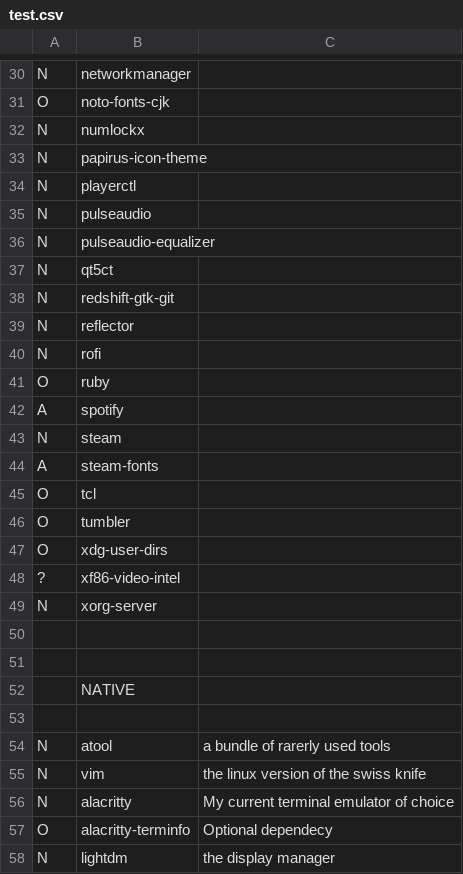
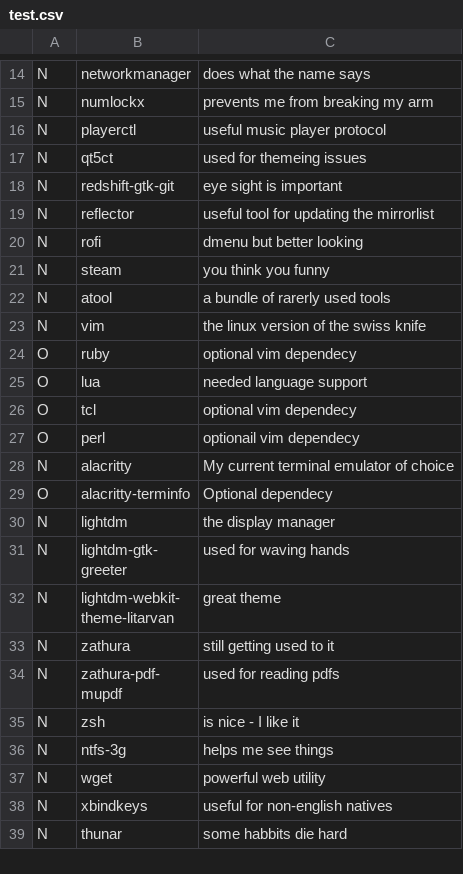
Before and after one commit to Rahov/spice, a CSV file: packages/test.csv, drawn as a sheet; only a part is shown, gaps mark what is left out; the shorter side is filled out with more unchanged rows; removed rows and columns are numbered as before the commit, all else as after; the diff covers the shown part only; the diff names each change by its address in the sheet, - before the commit and + after, or states it on an @@ line.

```diff
--- a/packages/test.csv
+++ b/packages/test.csv
-C14: (empty)
+C14: does what the name says
-row 31: O | noto-fonts-cjk
-C15: (empty)
+C15: prevents me from breaking my arm
@@ row 33 moved to row 45: N @@
-C16: (empty)
+C16: useful music player protocol
-row 35: N | pulseaudio
-row 36: N | pulseaudio-equalizer
-C17: (empty)
+C17: used for themeing issues
-C18: (empty)
+C18: eye sight is important
-C19: (empty)
+C19: useful tool for updating the mirrorlist
-C20: (empty)
+C20: dmenu but better looking
-row 41: O | ruby
@@ row 42 moved to row 59: A @@
-C21: (empty)
+C21: you think you funny
@@ row 44 moved to row 60: A @@
-row 45: O | tcl
-row 46: O | tumbler
@@ row 47 moved to row 52: O @@
-row 48: ? | xf86-video-intel
-row 49: N | xorg-server
-row 50: (empty)
-row 51: (empty)
-row 52:  | NATIVE
-row 53: (empty)
+row 24: O | ruby | optional vim dependecy
+row 25: O | lua | needed language support
+row 26: O | tcl | optional vim dependecy
+row 27: O | perl | optionail vim dependecy
```
Also changed, not shown: 7 added rows, 26 removed rows, 3 moved rows and 13 edited cells elsewhere in this file.
